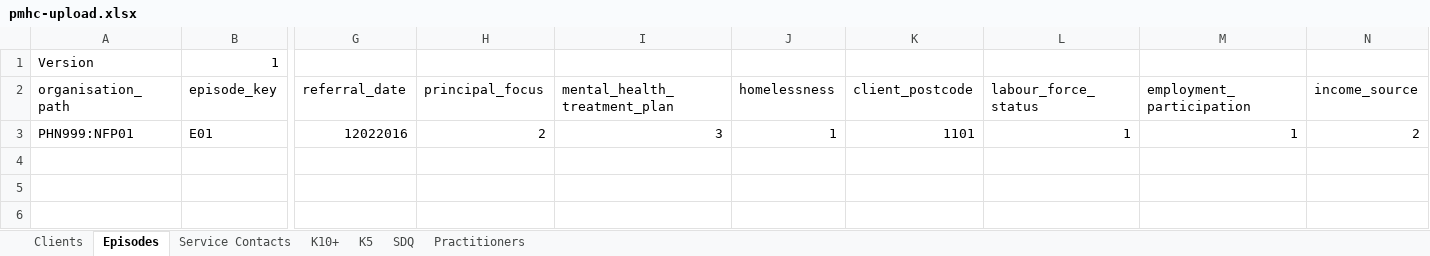
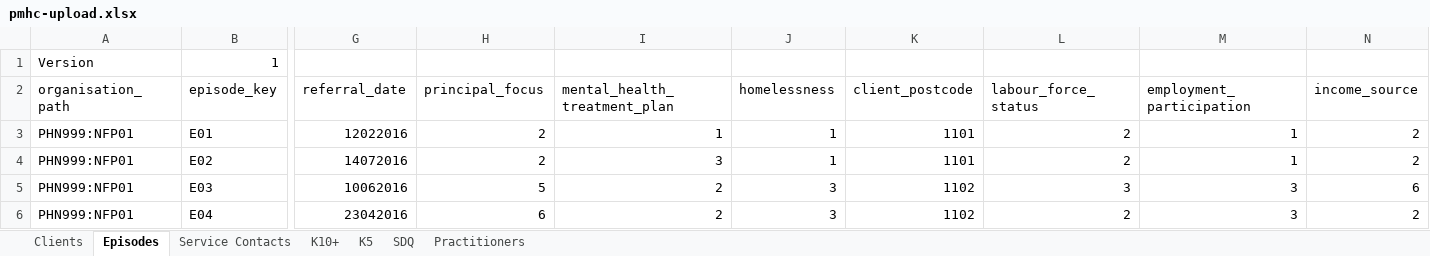
Before and after one commit to strategicdata/pmhc-mds-spec, an Excel workbook: data/_orig/pmhc-upload.xlsx, sheet Episodes, drawn as a sheet; only a part is shown, gaps mark what is left out; values as stored, in another font and other column widths than the file's, no borders; rows hold the shown columns only; the diff names each change by its address in the sheet, - before the commit and + after, or states it on an @@ line.

```diff
--- a/data/_orig/pmhc-upload.xlsx (sheet Episodes)
+++ b/data/_orig/pmhc-upload.xlsx (sheet Episodes)
-I3 (mental_health_treatment_plan): 3
+I3 (mental_health_treatment_plan): 1
-L3 (labour_force_status): 1
+L3 (labour_force_status): 2
+row 4: PHN999:NFP01 | E02 | 14072016 | 2 | 3 | 1 | 1101 | 2 | 1 | 2
+row 5: PHN999:NFP01 | E03 | 10062016 | 5 | 2 | 3 | 1102 | 3 | 3 | 6
+row 6: PHN999:NFP01 | E04 | 23042016 | 6 | 2 | 3 | 1102 | 2 | 3 | 2
```
Also changed, not shown: sheet SDQ, sheet K5, sheet K10+, sheet Clients, sheet Service Contacts, 10 other files.
